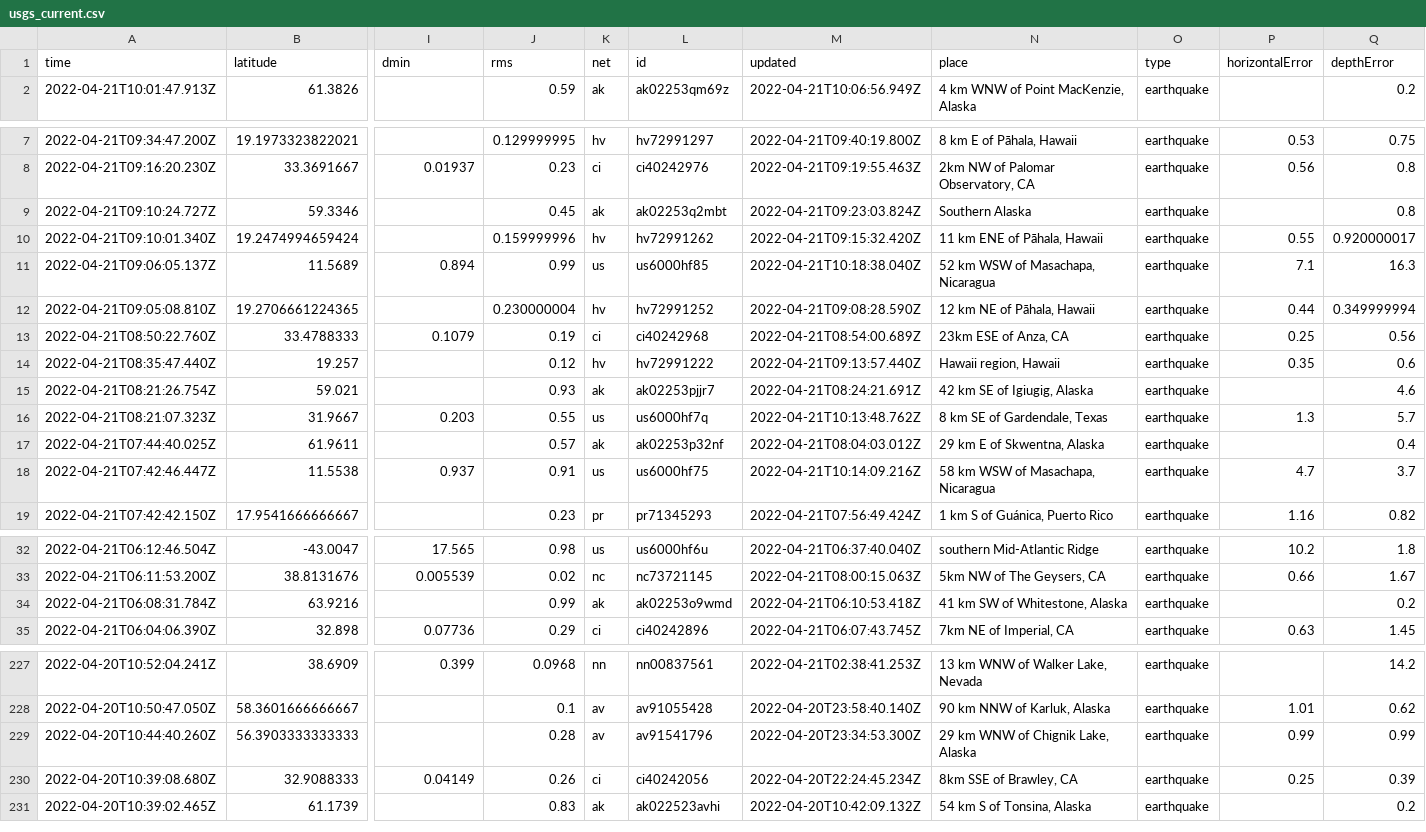
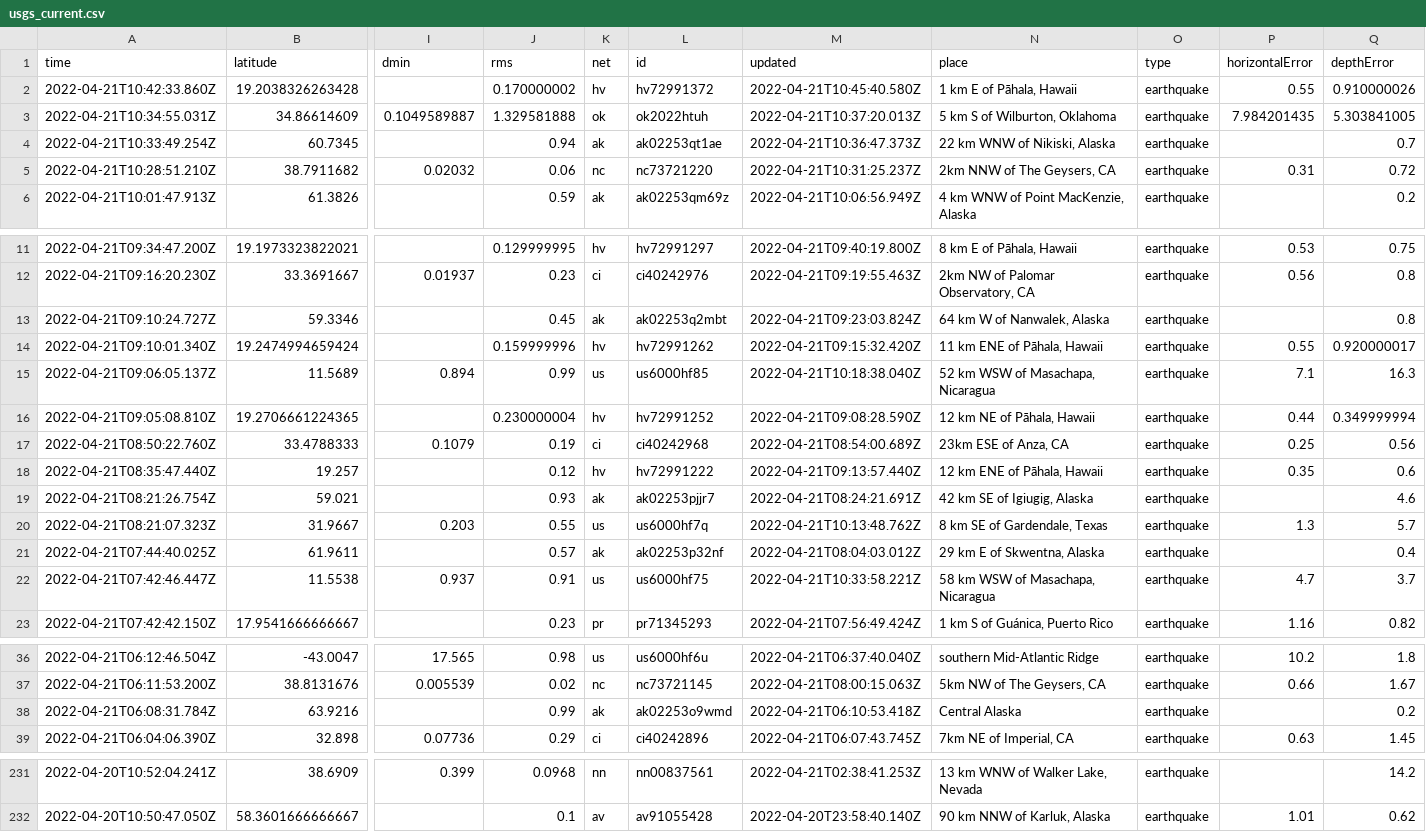
Before and after one commit to layurs/nicar22-githubaction, a CSV file: usgs_current.csv, drawn as a sheet; only a part is shown, gaps mark what is left out; removed rows and columns are numbered as before the commit, all else as after; rows hold the shown columns only; the diff covers the shown part only; the diff names each change by its address in the sheet, - before the commit and + after, or states it on an @@ line.

```diff
--- a/usgs_current.csv
+++ b/usgs_current.csv
+row 2: 2022-04-21T10:42:33.860Z | 19.2038326263428 |  | 0.170000002 | hv | hv72991372 | 2022-04-21T10:45:40.580Z | 1 km E of Pāhala, Hawaii | earthquake | 0.55 | 0.910000026
+row 3: 2022-04-21T10:34:55.031Z | 34.86614609 | 0.1049589887 | 1.329581888 | ok | ok2022htuh | 2022-04-21T10:37:20.013Z | 5 km S of Wilburton, Oklahoma | earthquake | 7.984201435 | 5.303841005
+row 4: 2022-04-21T10:33:49.254Z | 60.7345 |  | 0.94 | ak | ak02253qt1ae | 2022-04-21T10:36:47.373Z | 22 km WNW of Nikiski, Alaska | earthquake |  | 0.7
+row 5: 2022-04-21T10:28:51.210Z | 38.7911682 | 0.02032 | 0.06 | nc | nc73721220 | 2022-04-21T10:31:25.237Z | 2km NNW of The Geysers, CA | earthquake | 0.31 | 0.72
-N13 (place): Southern Alaska
+N13 (place): 64 km W of Nanwalek, Alaska
-N18 (place): Hawaii region, Hawaii
+N18 (place): 12 km ENE of Pāhala, Hawaii
-M22 (updated): 2022-04-21T10:14:09.216Z
+M22 (updated): 2022-04-21T10:33:58.221Z
-N38 (place): 41 km SW of Whitestone, Alaska
+N38 (place): Central Alaska
-row 229: 2022-04-20T10:44:40.260Z | 56.3903333333333 |  | 0.28 | av | av91541796 | 2022-04-20T23:34:53.300Z | 29 km WNW of Chignik Lake, Alaska | earthquake | 0.99 | 0.99
-row 230: 2022-04-20T10:39:08.680Z | 32.9088333 | 0.04149 | 0.26 | ci | ci40242056 | 2022-04-20T22:24:45.234Z | 8km SSE of Brawley, CA | earthquake | 0.25 | 0.39
-row 231: 2022-04-20T10:39:02.465Z | 61.1739 |  | 0.83 | ak | ak022523avhi | 2022-04-20T10:42:09.132Z | 54 km S of Tonsina, Alaska | earthquake |  | 0.2
```
Also changed, not shown: 6 edited cells elsewhere in this file, 1 other file.
